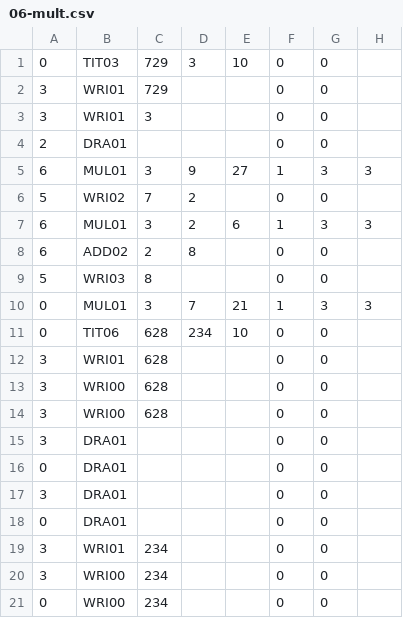
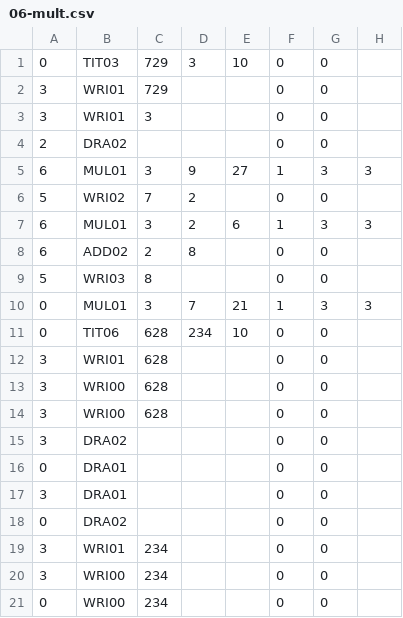
Before and after one commit to jforget/raku-Arithmetic-PaperAndPencil, a CSV file: t/data/06-mult.csv, drawn as a sheet; only a part is shown; the diff names each change by its address in the sheet, - before the commit and + after, or states it on an @@ line.

```diff
--- a/t/data/06-mult.csv
+++ b/t/data/06-mult.csv
-B4: DRA01
+B4: DRA02
-B15: DRA01
+B15: DRA02
-B18: DRA01
+B18: DRA02
```
Also changed, not shown: 1 other file.
